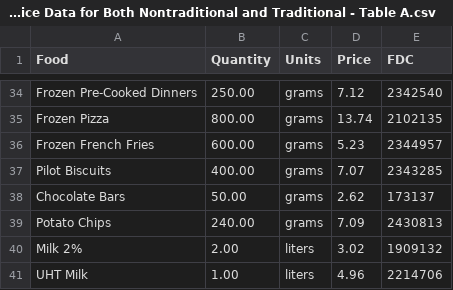
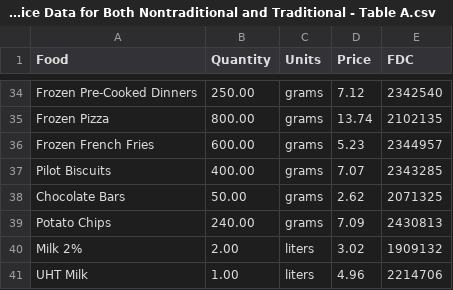
Before and after one commit to vishalival/eep153-margaret-reid, a CSV file: data/Final Food Price Data for Both Nontraditional and Traditional - Table A.csv, drawn as a sheet; only a part is shown, gaps mark what is left out.

Commit message:
added data

```diff
--- a/data/Final Food Price Data for Both Nontraditional and Traditional - Table A.csv
+++ b/data/Final Food Price Data for Both Nontraditional and Traditional - Table A.csv
@@ -37,3 +37,3 @@ Frozen French Fries,600.00,grams,5.23,2344957
 Pilot Biscuits ,400.00,grams,7.07,2343285
-Chocolate Bars ,50.00,grams,2.62,173137
+Chocolate Bars ,50.00,grams,2.62,2071325
 Potato Chips ,240.00,grams,7.09,2430813
```
